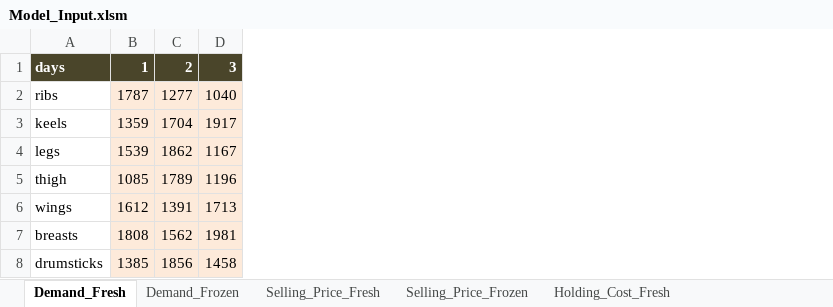
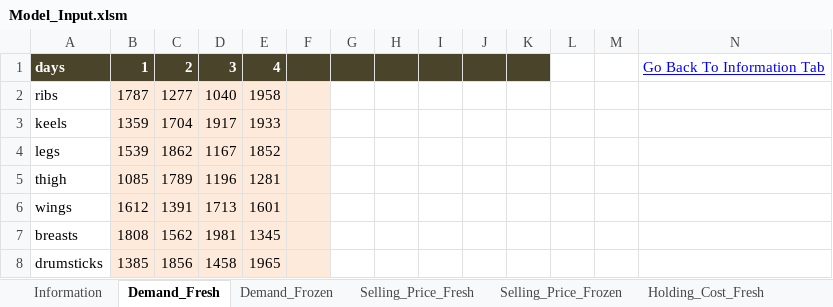
Before and after one commit to mohit-mhjn/byproduct_inventory_opt, an Excel workbook: PP_Model/Model_Input.xlsm, sheet Demand_Fresh, drawn as a sheet; values as stored, in another font and other column widths than the file's, no borders; the diff names each change by its address in the sheet, - before the commit and + after, or states it on an @@ line.

```diff
--- a/PP_Model/Model_Input.xlsm (sheet Demand_Fresh)
+++ b/PP_Model/Model_Input.xlsm (sheet Demand_Fresh)
+sheet tab: Information
+column E, rows 1-8: 4 | 1958 | 1933 | 1852 | 1281 | 1601 | 1345 | 1965
+column F, empty
+column G, empty
+column H, empty
+column I, empty
+column J, empty
+column K, empty
+column L, empty
+column M, empty
+column N, row 1: Go Back To Information Tab
```
Also changed, not shown: sheet Penalty_Fresh, sheet Penalty_Frozen, sheet Common_Data, sheet Availability, sheet Initial_Inventory, sheet Bird_Type_Ratio, 12 more sheets, other sheet tabs, charts or pictures, 16 other files.
